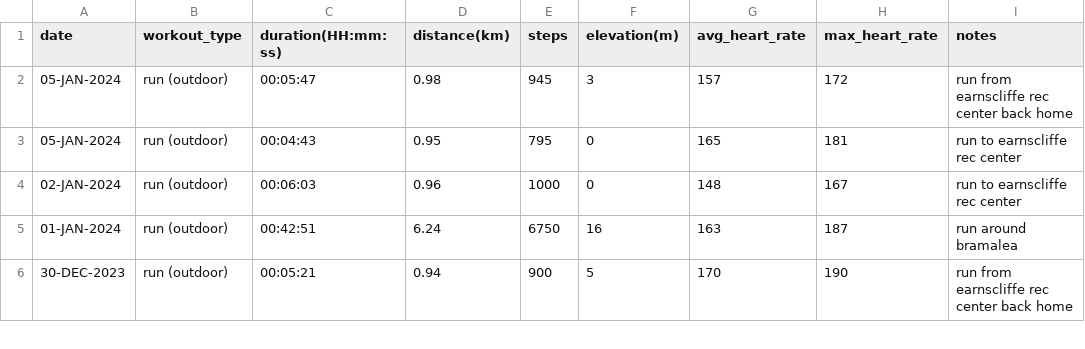
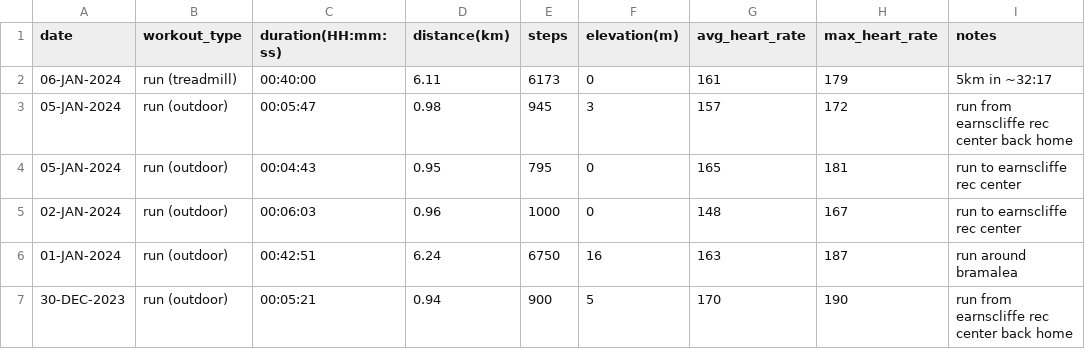
Before and after one commit to EricLeFort/ExerciseLog, a CSV file: data/runs.csv, drawn as a sheet; only a part is shown; the diff names each change by its address in the sheet, - before the commit and + after, or states it on an @@ line.

Commit message:
Added 07-JAN-2024 workout

```diff
--- a/data/runs.csv
+++ b/data/runs.csv
+row 2: 06-JAN-2024 | run (treadmill) | 00:40:00 | 6.11 | 6173 | 0 | 161 | 179 | 5km in ~32:17
```
Also changed, not shown: data/health_metrics.csv, data/preds/avg_workout_durations.csv, 5 other files.
